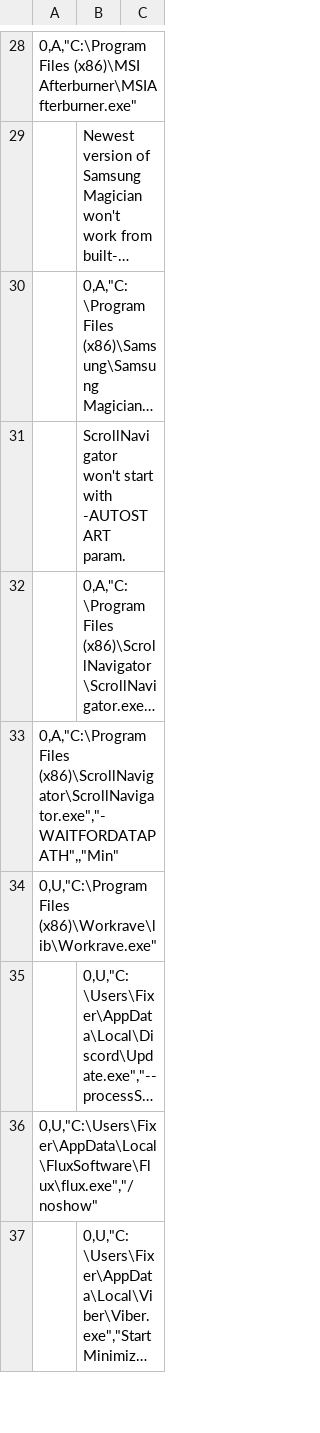
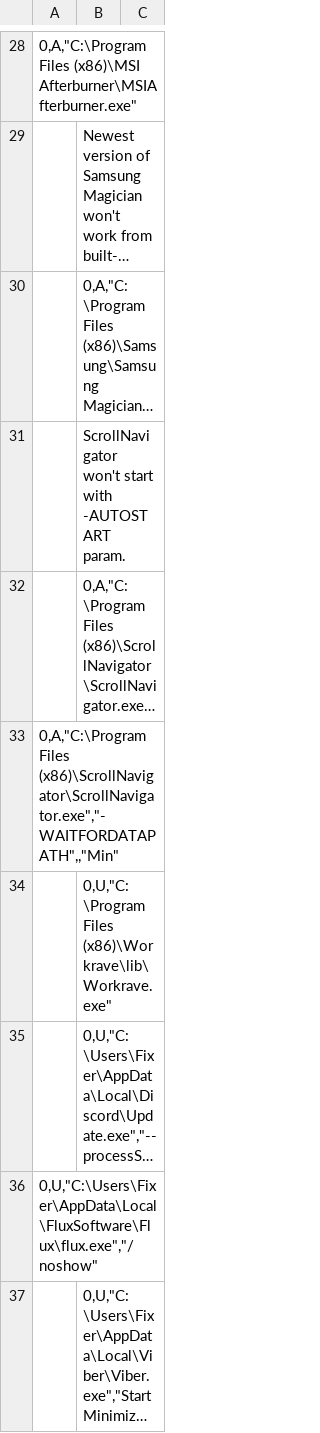
Before and after one commit to kyklish/AutoHotkeyScripts, a CSV file: AutoStart.csv, drawn as a sheet; only a part is shown, gaps mark what is left out; long unchanged cells end in …; removed rows and columns are numbered as before the commit, all else as after; the diff names each change by its address in the sheet, - before the commit and + after, or states it on an @@ line.

Commit message:
Tray_Icon_Organize.csv AutoStart.csv - disable Workrave

```diff
--- a/AutoStart.csv
+++ b/AutoStart.csv
-row 34: 0,U,"C:\Program Files (x86)\Workrave\lib\Workrave.exe"
+row 34:  | 0,U,"C:\Program Files (x86)\Workrave\lib\Workrave.exe"
```
Also changed, not shown: Tray_Icon_Organize.csv.
